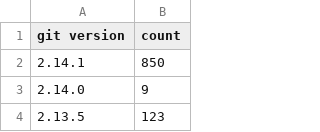
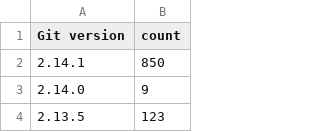
Before and after one commit to Autodesk/hubble, a TSV file: docs/demo-data/git-versions.tsv, drawn as a sheet; only a part is shown.

Commit message:
Make data labels consistent (#5)

```diff
--- a/docs/demo-data/git-versions.tsv
+++ b/docs/demo-data/git-versions.tsv
@@ -1,2 +1,2 @@
-git version	count
+Git version	count
 2.14.1	850
```
Also changed, not shown: 23 other files.
